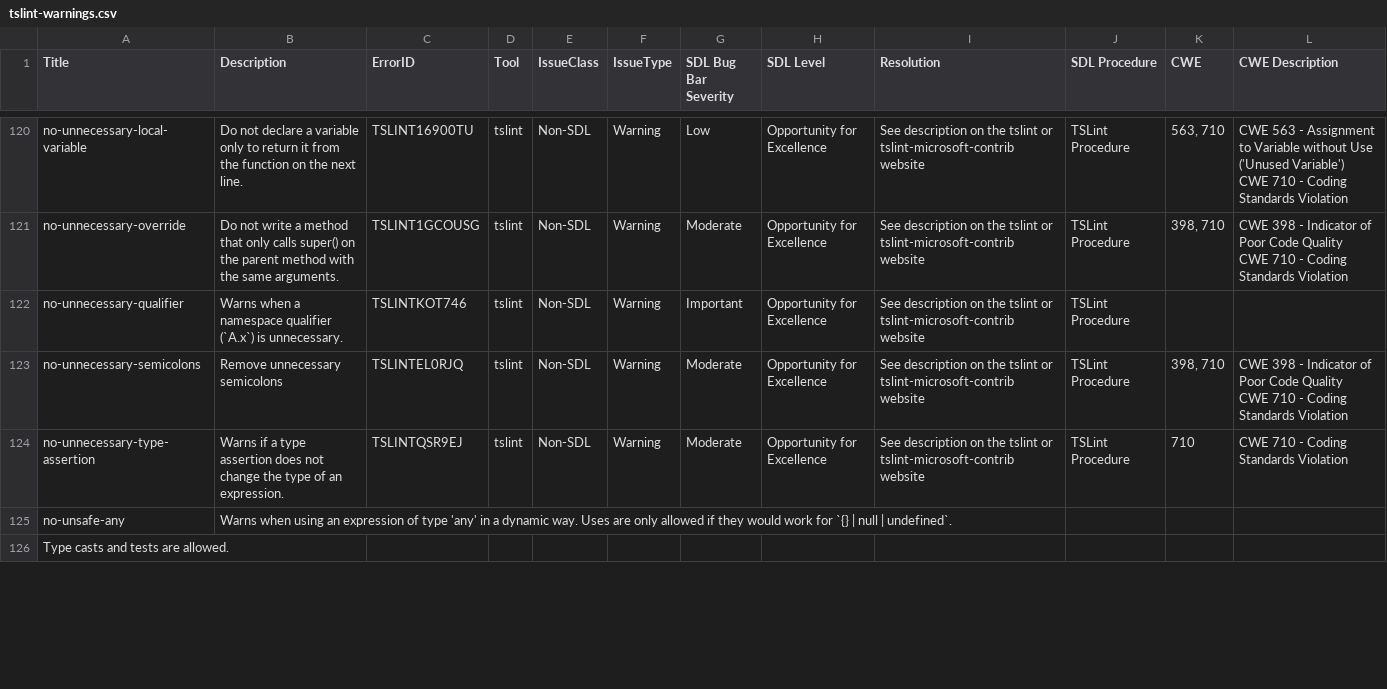
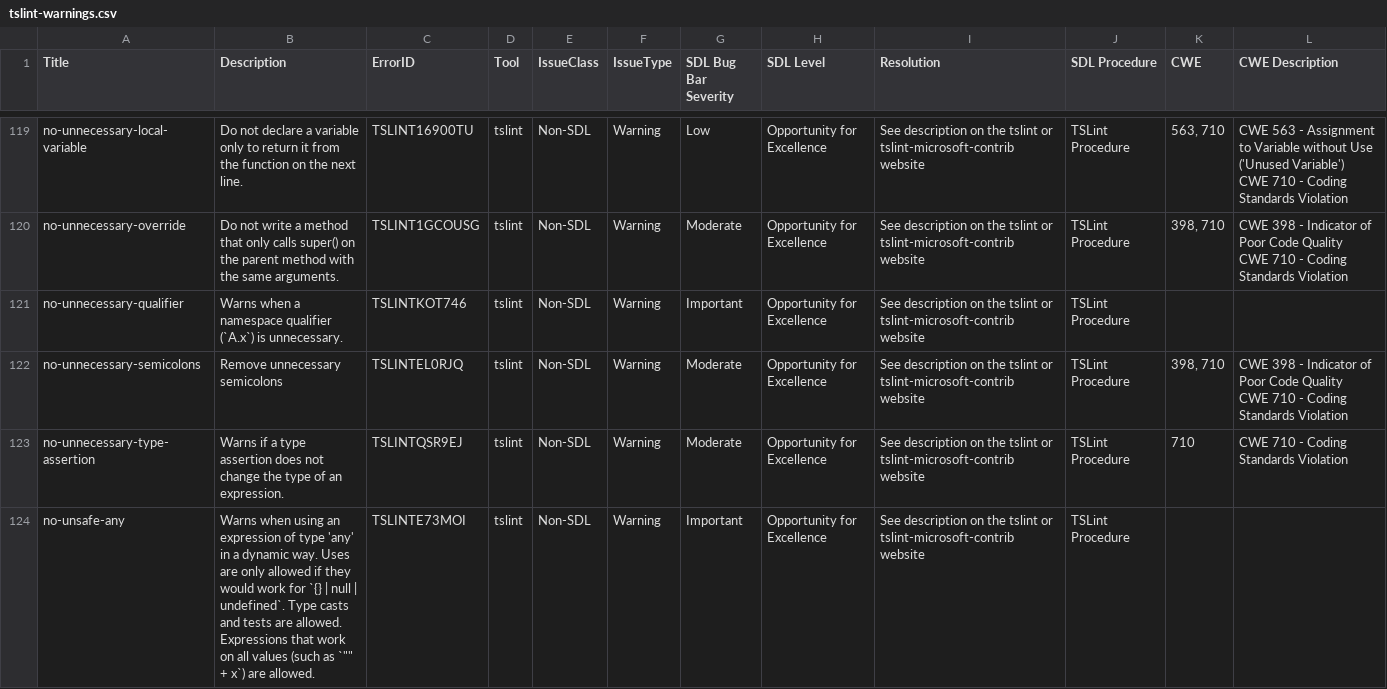
Before and after one commit to microsoft/tslint-microsoft-contrib, a CSV file: tslint-warnings.csv, drawn as a sheet; only a part is shown, gaps mark what is left out; the diff covers the shown part only.

Commit message:
Fixed whitespace issues in tslint-warnings.csv (#709)
* Rules directory was wrong.

* Only the first new line was being replaced with a space. Now they all are.

* Added trailing spaces after full stops in the description.

* Used string concatenation in the description to get rid of excess whitespace.

* Regenerated the SDL report.

* Reverted rules directory change.

```diff
--- a/tslint-warnings.csv
+++ b/tslint-warnings.csv
@@ -205,3 +204,2 @@ CWE 710 - Coding Standards Violation"
 no-unnecessary-type-assertion,Warns if a type assertion does not change the type of an expression.,TSLINTQSR9EJ,tslint,Non-SDL,Warning,Moderate,Opportunity for Excellence,See description on the tslint or tslint-microsoft-contrib website,TSLint Procedure,710,"CWE 710 - Coding Standards Violation"
-no-unsafe-any,Warns when using an expression of type 'any' in a dynamic way. Uses are only allowed if they would work for `{} | null | undefined`.
-Type casts and tests are allowed.
+no-unsafe-any,Warns when using an expression of type 'any' in a dynamic way. Uses are only allowed if they would work for `{} | null | undefined`. Type casts and tests are allowed. Expressions that work on all values (such as `"" + x`) are allowed.,TSLINTE73MOI,tslint,Non-SDL,Warning,Important,Opportunity for Excellence,See description on the tslint or tslint-microsoft-contrib website,TSLint Procedure,,
```
Also changed, not shown: 2 removed rows and 13 edited cells elsewhere in this file, 3 other files.
